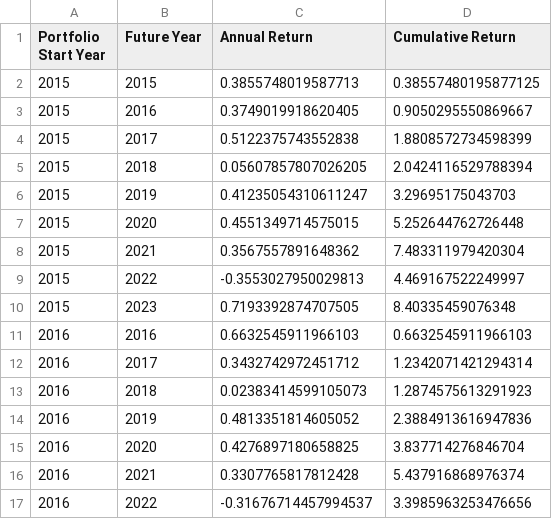
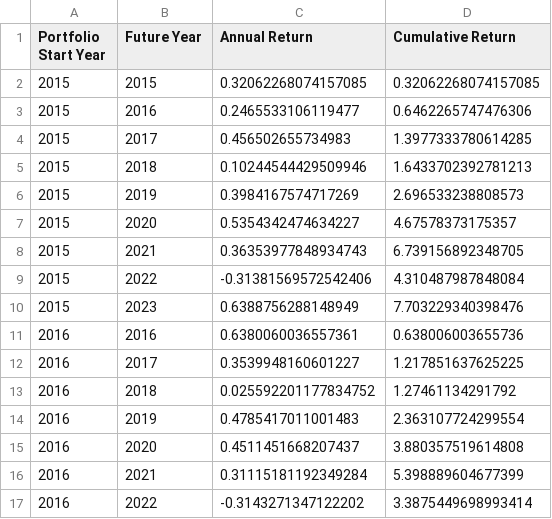
Before and after one commit to ahenricaz/Carteras-Tendenciales-Optimizaci-n-Basada-en-An-lisis-Multidimensional, a CSV file: src/results/portfolio/combined_future_performance_optimal.csv, drawn as a sheet; only a part is shown; the diff covers the shown part only.

```diff
--- a/src/results/portfolio/combined_future_performance_optimal.csv
+++ b/src/results/portfolio/combined_future_performance_optimal.csv
@@ -1,17 +1,17 @@
 Portfolio Start Year,Future Year,Annual Return,Cumulative Return
-2015,2015,0.3855748019587713,0.38557480195877125
-2015,2016,0.3749019918620405,0.9050295550869667
-2015,2017,0.5122375743552838,1.8808572734598399
-2015,2018,0.05607857807026205,2.0424116529788394
-2015,2019,0.41235054310611247,3.29695175043703
-2015,2020,0.4551349714575015,5.252644762726448
-2015,2021,0.3567557891648362,7.483311979420304
-2015,2022,-0.3553027950029813,4.469167522249997
-2015,2023,0.7193392874707505,8.40335459076348
-2016,2016,0.6632545911966103,0.6632545911966103
-2016,2017,0.3432742972451712,1.2342071421294314
-2016,2018,0.02383414599105073,1.2874575613291923
-2016,2019,0.4813351814605052,2.3884913616947836
-2016,2020,0.4276897180658825,3.837714276846704
-2016,2021,0.3307765817812428,5.437916868976374
-2016,2022,-0.31676714457994537,3.3985963253476656
+2015,2015,0.32062268074157085,0.32062268074157085
+2015,2016,0.2465533106119477,0.6462265747476306
+2015,2017,0.456502655734983,1.3977333780614285
+2015,2018,0.10244544429509946,1.6433702392781213
+2015,2019,0.3984167574717269,2.696533238808573
+2015,2020,0.5354342474634227,4.67578373175357
+2015,2021,0.36353977848934743,6.739156892348705
+2015,2022,-0.31381569572542406,4.310487987848084
+2015,2023,0.6388756288148949,7.703229340398476
+2016,2016,0.6380060036557361,0.638006003655736
+2016,2017,0.3539948160601227,1.217851637625225
+2016,2018,0.025592201177834752,1.27461134291792
+2016,2019,0.4785417011001483,2.363107724299554
+2016,2020,0.4511451668207437,3.880357519614808
+2016,2021,0.31115181192349284,5.398889604677399
+2016,2022,-0.3143271347122202,3.3875449698993414
```
Also changed, not shown: 58 edited cells elsewhere in this file, src/results/portfolio/portfolio_2016_38_companies.csv, src/results/portfolio/portfolio_2018_40_companies.csv, 16 other files.
